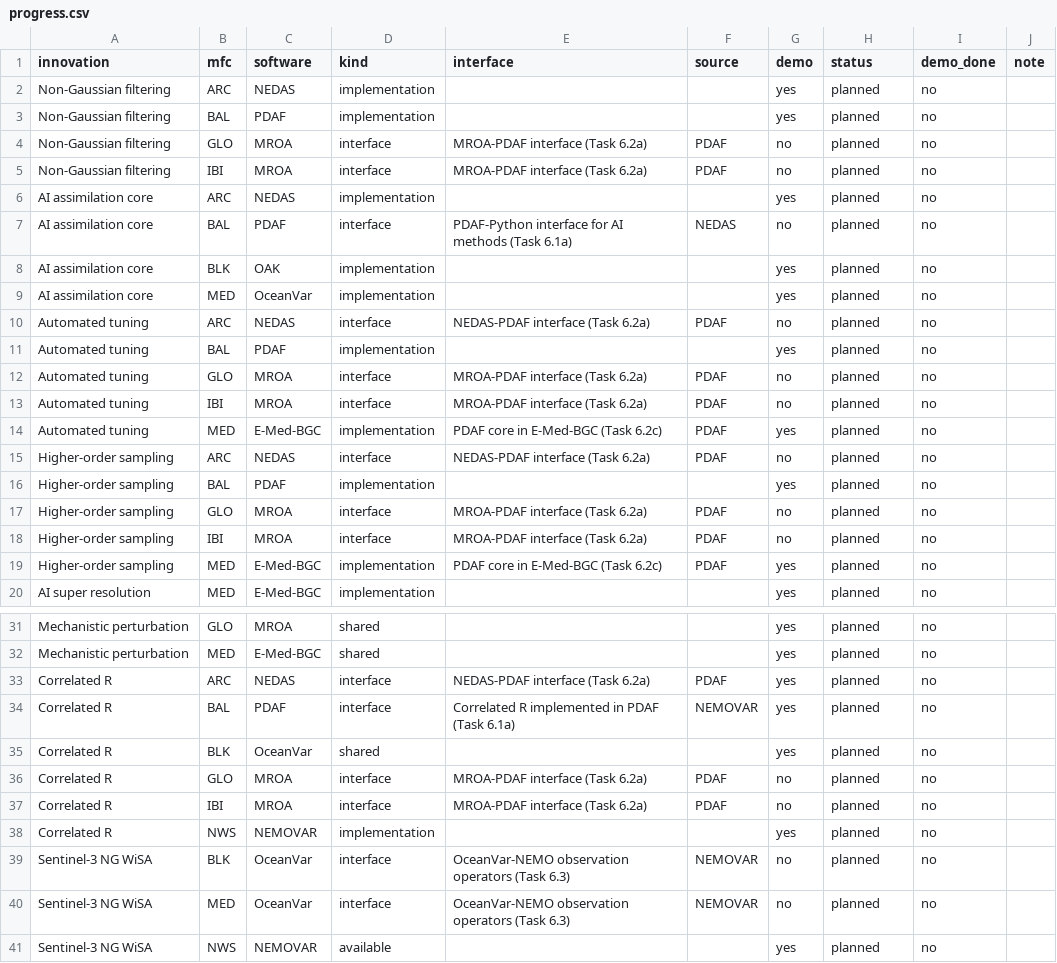
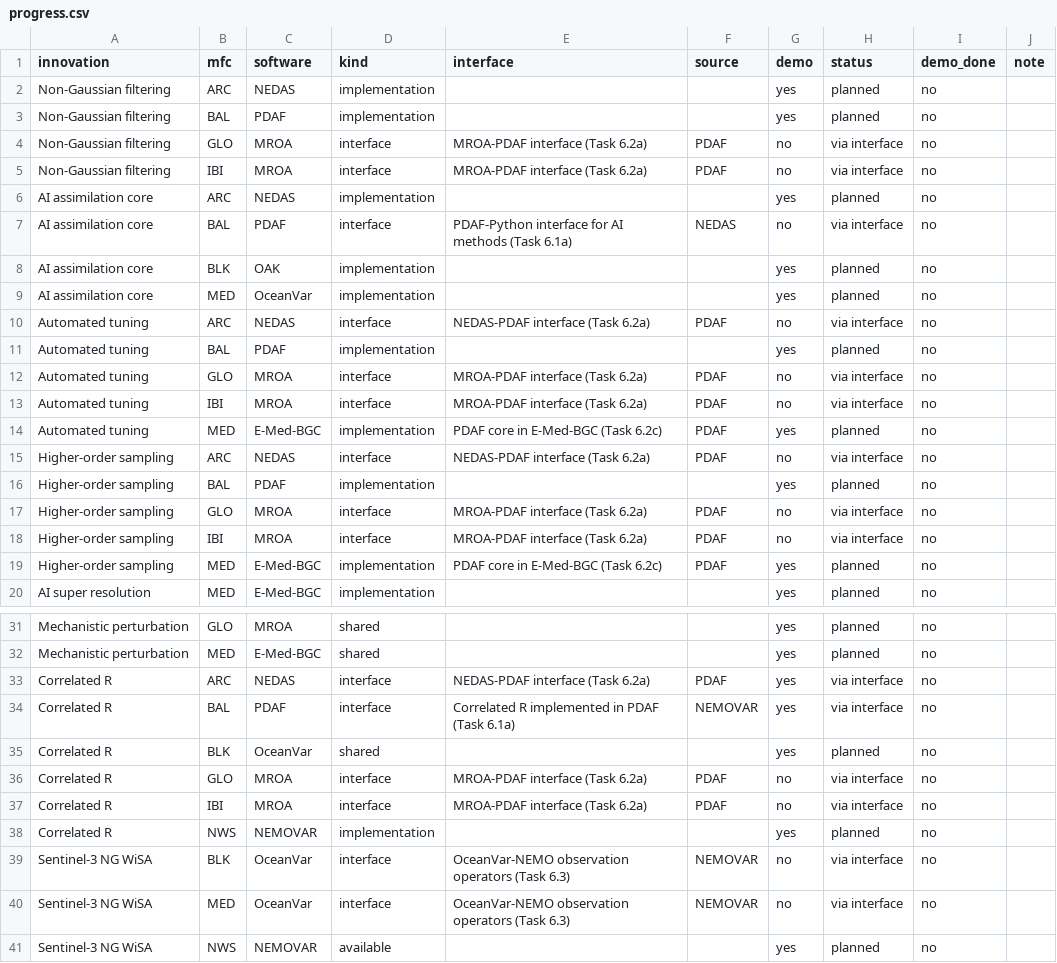
Before and after one commit to myying/myying.github.io, a CSV file: pages/research/2026.COMEDI/progress.csv, drawn as a sheet; only a part is shown, gaps mark what is left out; the diff covers the shown part only.

```diff
--- a/pages/research/2026.COMEDI/progress.csv
+++ b/pages/research/2026.COMEDI/progress.csv
@@ -3,17 +3,17 @@ Non-Gaussian filtering,ARC,NEDAS,implementation,,,yes,planned,no,
 Non-Gaussian filtering,BAL,PDAF,implementation,,,yes,planned,no,
-Non-Gaussian filtering,GLO,MROA,interface,MROA-PDAF interface (Task 6.2a),PDAF,no,planned,no,
-Non-Gaussian filtering,IBI,MROA,interface,MROA-PDAF interface (Task 6.2a),PDAF,no,planned,no,
+Non-Gaussian filtering,GLO,MROA,interface,MROA-PDAF interface (Task 6.2a),PDAF,no,via interface,no,
+Non-Gaussian filtering,IBI,MROA,interface,MROA-PDAF interface (Task 6.2a),PDAF,no,via interface,no,
 AI assimilation core,ARC,NEDAS,implementation,,,yes,planned,no,
-AI assimilation core,BAL,PDAF,interface,PDAF-Python interface for AI methods (Task 6.1a),NEDAS,no,planned,no,
+AI assimilation core,BAL,PDAF,interface,PDAF-Python interface for AI methods (Task 6.1a),NEDAS,no,via interface,no,
 AI assimilation core,BLK,OAK,implementation,,,yes,planned,no,
 AI assimilation core,MED,OceanVar,implementation,,,yes,planned,no,
-Automated tuning,ARC,NEDAS,interface,NEDAS-PDAF interface (Task 6.2a),PDAF,no,planned,no,
+Automated tuning,ARC,NEDAS,interface,NEDAS-PDAF interface (Task 6.2a),PDAF,no,via interface,no,
 Automated tuning,BAL,PDAF,implementation,,,yes,planned,no,
-Automated tuning,GLO,MROA,interface,MROA-PDAF interface (Task 6.2a),PDAF,no,planned,no,
-Automated tuning,IBI,MROA,interface,MROA-PDAF interface (Task 6.2a),PDAF,no,planned,no,
+Automated tuning,GLO,MROA,interface,MROA-PDAF interface (Task 6.2a),PDAF,no,via interface,no,
+Automated tuning,IBI,MROA,interface,MROA-PDAF interface (Task 6.2a),PDAF,no,via interface,no,
 Automated tuning,MED,E-Med-BGC,implementation,PDAF core in E-Med-BGC (Task 6.2c),PDAF,yes,planned,no,
-Higher-order sampling,ARC,NEDAS,interface,NEDAS-PDAF interface (Task 6.2a),PDAF,no,planned,no,
+Higher-order sampling,ARC,NEDAS,interface,NEDAS-PDAF interface (Task 6.2a),PDAF,no,via interface,no,
 Higher-order sampling,BAL,PDAF,implementation,,,yes,planned,no,
-Higher-order sampling,GLO,MROA,interface,MROA-PDAF interface (Task 6.2a),PDAF,no,planned,no,
-Higher-order sampling,IBI,MROA,interface,MROA-PDAF interface (Task 6.2a),PDAF,no,planned,no,
+Higher-order sampling,GLO,MROA,interface,MROA-PDAF interface (Task 6.2a),PDAF,no,via interface,no,
+Higher-order sampling,IBI,MROA,interface,MROA-PDAF interface (Task 6.2a),PDAF,no,via interface,no,
 Higher-order sampling,MED,E-Med-BGC,implementation,PDAF core in E-Med-BGC (Task 6.2c),PDAF,yes,planned,no,
@@ -32,10 +32,10 @@ Mechanistic perturbation,GLO,MROA,shared,,,yes,planned,no,
 Mechanistic perturbation,MED,E-Med-BGC,shared,,,yes,planned,no,
-Correlated R,ARC,NEDAS,interface,NEDAS-PDAF interface (Task 6.2a),PDAF,yes,planned,no,
-Correlated R,BAL,PDAF,interface,Correlated R implemented in PDAF (Task 6.1a),NEMOVAR,yes,planned,no,
+Correlated R,ARC,NEDAS,interface,NEDAS-PDAF interface (Task 6.2a),PDAF,yes,via interface,no,
+Correlated R,BAL,PDAF,interface,Correlated R implemented in PDAF (Task 6.1a),NEMOVAR,yes,via interface,no,
 Correlated R,BLK,OceanVar,shared,,,yes,planned,no,
-Correlated R,GLO,MROA,interface,MROA-PDAF interface (Task 6.2a),PDAF,no,planned,no,
-Correlated R,IBI,MROA,interface,MROA-PDAF interface (Task 6.2a),PDAF,no,planned,no,
+Correlated R,GLO,MROA,interface,MROA-PDAF interface (Task 6.2a),PDAF,no,via interface,no,
+Correlated R,IBI,MROA,interface,MROA-PDAF interface (Task 6.2a),PDAF,no,via interface,no,
 Correlated R,NWS,NEMOVAR,implementation,,,yes,planned,no,
-Sentinel-3 NG WiSA,BLK,OceanVar,interface,OceanVar-NEMO observation operators (Task 6.3),NEMOVAR,no,planned,no,
-Sentinel-3 NG WiSA,MED,OceanVar,interface,OceanVar-NEMO observation operators (Task 6.3),NEMOVAR,no,planned,no,
+Sentinel-3 NG WiSA,BLK,OceanVar,interface,OceanVar-NEMO observation operators (Task 6.3),NEMOVAR,no,via interface,no,
+Sentinel-3 NG WiSA,MED,OceanVar,interface,OceanVar-NEMO observation operators (Task 6.3),NEMOVAR,no,via interface,no,
 Sentinel-3 NG WiSA,NWS,NEMOVAR,available,,,yes,planned,no,
```
Also changed, not shown: 3 edited cells elsewhere in this file, 2 other files.
